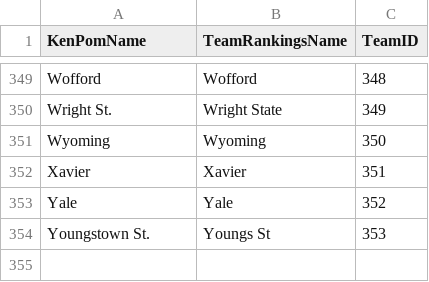
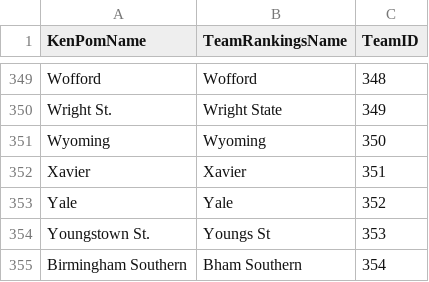
Before and after one commit to zacharydavidr/MarchMadnessPredictor, a CSV file: team_name_conversions.csv, drawn as a sheet; only a part is shown, gaps mark what is left out.

```diff
--- a/team_name_conversions.csv
+++ b/team_name_conversions.csv
@@ -354 +354,2 @@ Yale,Yale ,352
 Youngstown St.,Youngs St ,353
+Birmingham Southern,Bham Southern,354
```
Also changed, not shown: 6 other files.
